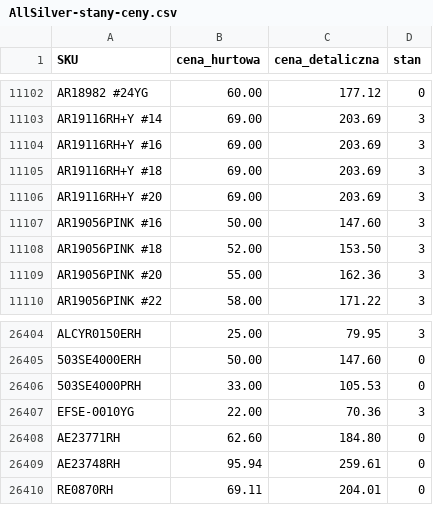
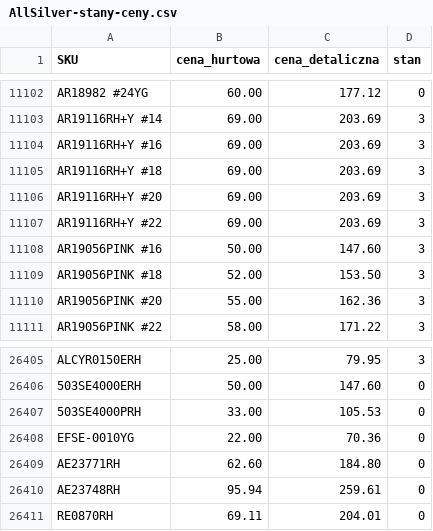
Before and after one commit to G-LOVRIN/AllSilver-CSV, a CSV file: AllSilver-stany-ceny.csv, drawn as a sheet; only a part is shown, gaps mark what is left out.

```diff
--- a/AllSilver-stany-ceny.csv
+++ b/AllSilver-stany-ceny.csv
@@ -11106,2 +11106,3 @@ AR19116RH+Y #18,69.00,203.69,3
 AR19116RH+Y #20,69.00,203.69,3
+AR19116RH+Y #22,69.00,203.69,3
 AR19056PINK #16,50.00,147.60,3
@@ -26406,3 +26407,3 @@ ALCYR0150ERH,25.00,79.95,3
 503SE4000PRH,33.00,105.53,0
-EFSE-0010YG,22.00,70.36,3
+EFSE-0010YG,22.00,70.36,0
 AE23771RH,62.60,184.80,0
```
Also changed, not shown: 2 other files.
